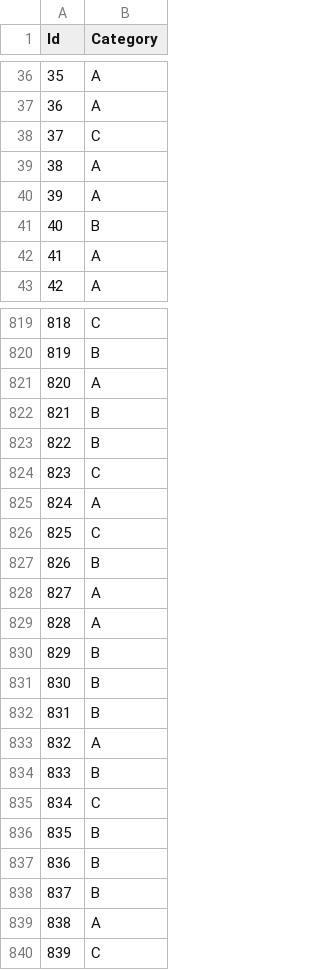
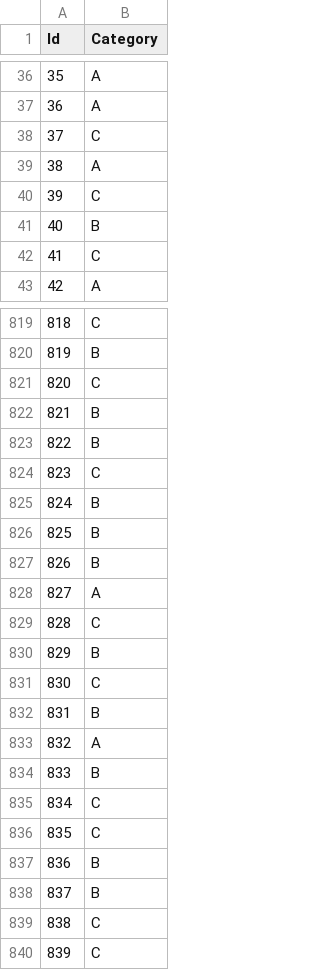
Before and after one commit to ZhiRongDev/ML_final_project, a CSV file: task2/submission.csv, drawn as a sheet; only a part is shown, gaps mark what is left out; the diff covers the shown part only.

```diff
--- a/task2/submission.csv
+++ b/task2/submission.csv
@@ -39,5 +39,5 @@ Id,Category
 38,A
-39,A
+39,C
 40,B
-41,A
+41,C
 42,A
@@ -820,3 +820,3 @@ Id,Category
 819,B
-820,A
+820,C
 821,B
@@ -824,9 +824,9 @@ Id,Category
 823,C
-824,A
-825,C
+824,B
+825,B
 826,B
 827,A
-828,A
+828,C
 829,B
-830,B
+830,C
 831,B
@@ -835,6 +835,6 @@ Id,Category
 834,C
-835,B
+835,C
 836,B
 837,B
-838,A
+838,C
 839,C
```
Also changed, not shown: 99 edited cells elsewhere in this file, task3/submission.csv, 3 other files.
